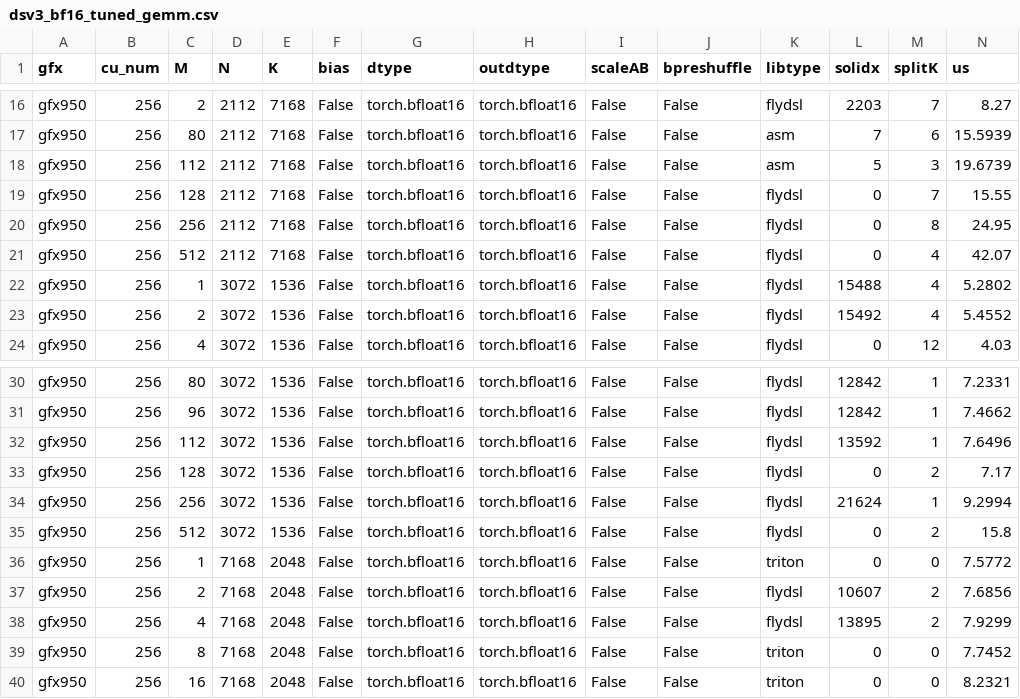
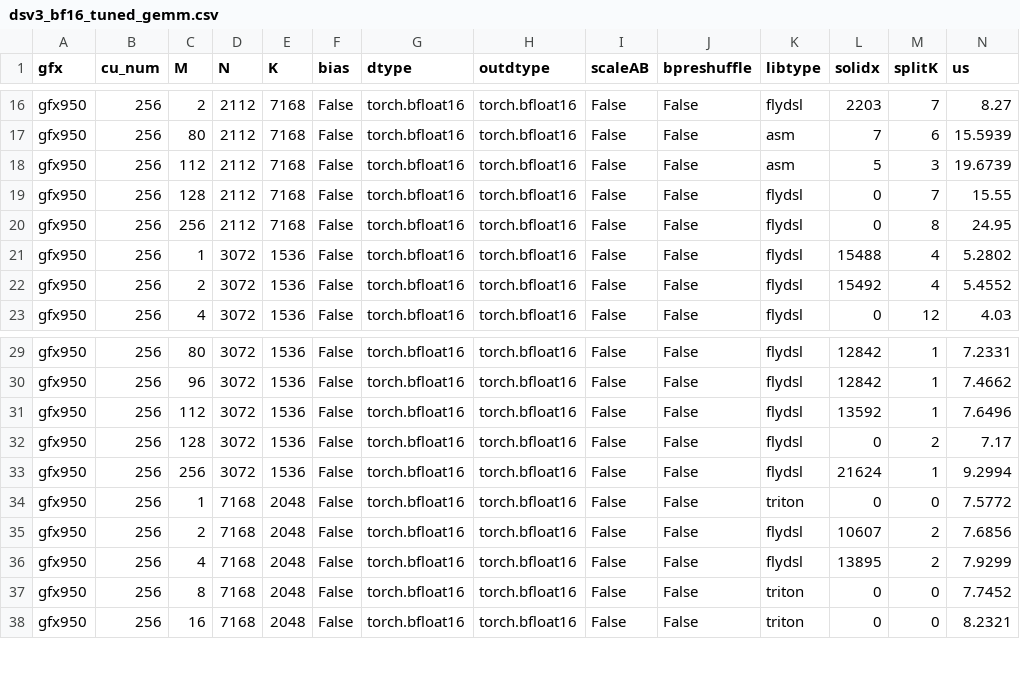
Before and after one commit to yuychang/aiter, a CSV file: aiter/configs/model_configs/dsv3_bf16_tuned_gemm.csv, drawn as a sheet; only a part is shown, gaps mark what is left out; rows hold the shown columns only; the diff names each change by its address in the sheet, - before the commit and + after, or states it on an @@ line.

```diff
--- a/aiter/configs/model_configs/dsv3_bf16_tuned_gemm.csv
+++ b/aiter/configs/model_configs/dsv3_bf16_tuned_gemm.csv
-row 21: gfx950 | 256 | 512 | 2112 | 7168 | False | torch.bfloat16 | torch.bfloat16 | False | False | flydsl | 0 | 4 | 42.07
-row 35: gfx950 | 256 | 512 | 3072 | 1536 | False | torch.bfloat16 | torch.bfloat16 | False | False | flydsl | 0 | 2 | 15.8
```
Also changed, not shown: aiter/configs/model_configs/kimik2_bf16_tuned_gemm.csv, aiter/configs/model_configs/qwen3_5_397b_bf16_tuned_gemm.csv.
